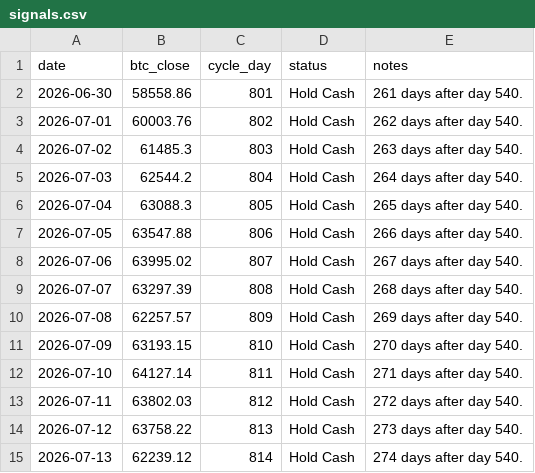
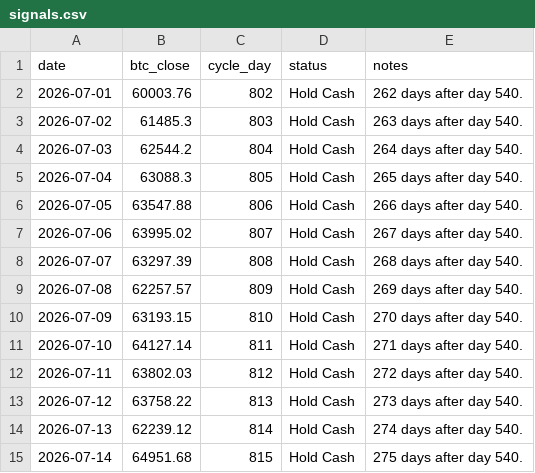
Before and after one commit to AIPeterLab/btc-cycle-signal-desk, a CSV file: data/signals.csv, drawn as a sheet.

```diff
--- a/data/signals.csv
+++ b/data/signals.csv
@@ -1,3 +1,2 @@
 date,btc_close,cycle_day,status,notes
-2026-06-30,58558.86,801,Hold Cash,261 days after day 540.
 2026-07-01,60003.76,802,Hold Cash,262 days after day 540.
@@ -15 +14,2 @@ date,btc_close,cycle_day,status,notes
 2026-07-13,62239.12,814,Hold Cash,274 days after day 540.
+2026-07-14,64951.68,815,Hold Cash,275 days after day 540.
```
Also changed, not shown: 1 other file.
